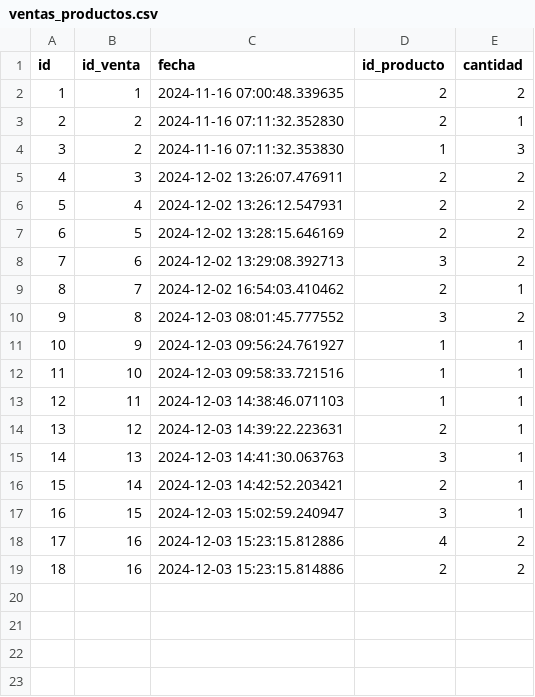
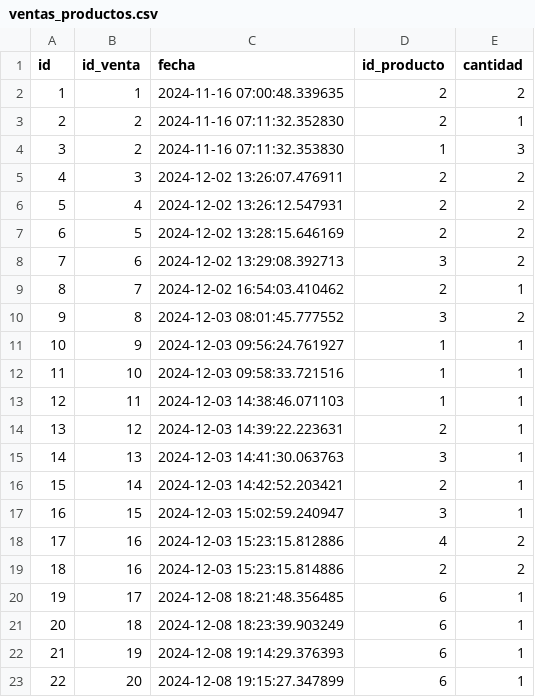
Before and after one commit to OverCV/Portalapp, a CSV file: backend/data/base/ventas_productos.csv, drawn as a sheet.

```diff
--- a/backend/data/base/ventas_productos.csv
+++ b/backend/data/base/ventas_productos.csv
@@ -19 +19,5 @@ id,id_venta,fecha,id_producto,cantidad
 18,16,2024-12-03 15:23:15.814886,2,2
+19,17,2024-12-08 18:21:48.356485,6,1
+20,18,2024-12-08 18:23:39.903249,6,1
+21,19,2024-12-08 19:14:29.376393,6,1
+22,20,2024-12-08 19:15:27.347899,6,1
```
Also changed, not shown: backend/data/base/deudas.csv, backend/data/base/productos.csv, 5 other files.
